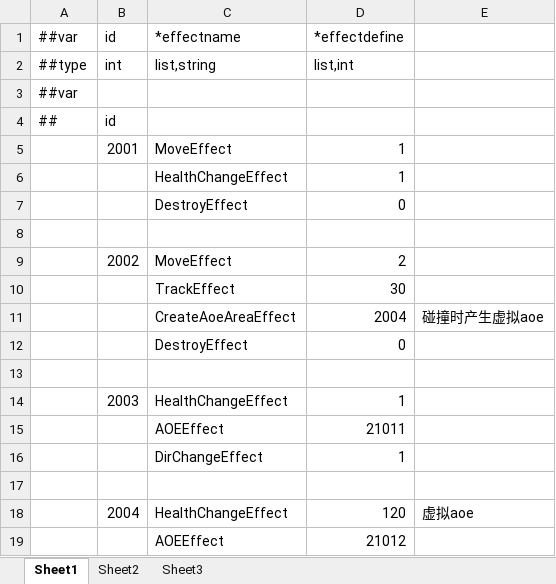
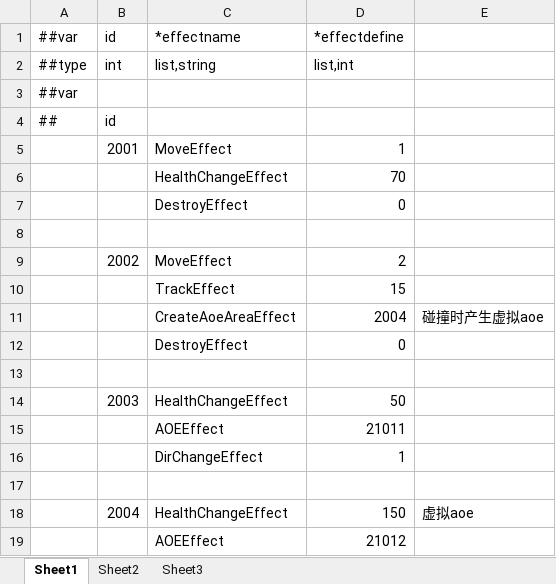
Before and after one commit to gearoruni/minigame, an Excel workbook: Configs/Datas/EffectData.xlsx, sheet Sheet1, drawn as a sheet; values as stored, in another font and other column widths than the file's, no borders; the diff names each change by its address in the sheet, - before the commit and + after, or states it on an @@ line.

```diff
--- a/Configs/Datas/EffectData.xlsx (sheet Sheet1)
+++ b/Configs/Datas/EffectData.xlsx (sheet Sheet1)
-D6: 1
+D6: 70
-D10: 30
+D10: 15
-D14: 1
+D14: 50
-D18: 120
+D18: 150
```
Also changed, not shown: Configs/Datas/AreaData.xlsx, Configs/Datas/CharacterData.xlsx, 40 other files.
